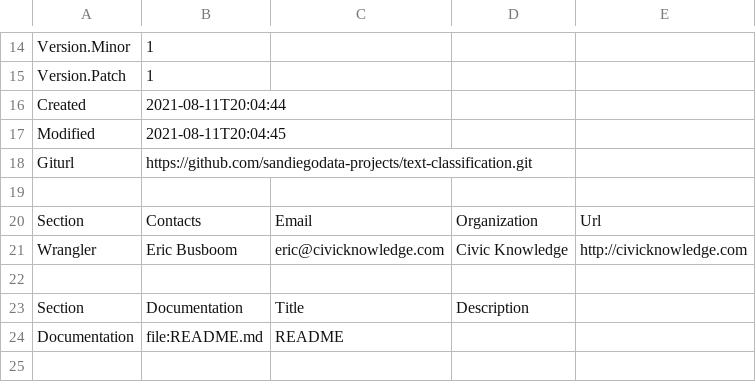
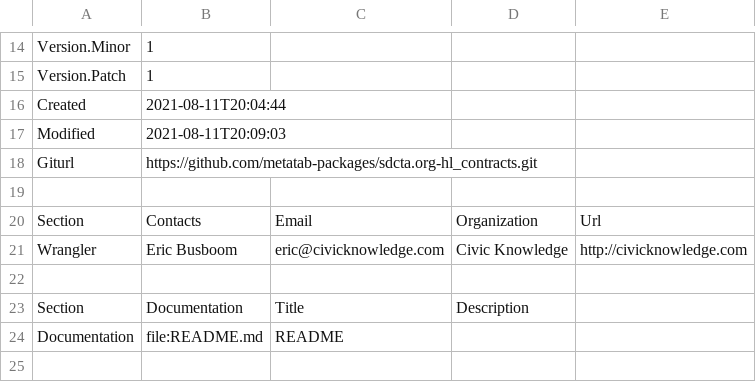
Before and after one commit to metatab-packages/sdcta.org-hl_contracts, a CSV file: metadata.csv, drawn as a sheet; only a part is shown, gaps mark what is left out.

```diff
--- a/metadata.csv
+++ b/metadata.csv
@@ -16,4 +16,4 @@ Version.Patch,1
 Created,2021-08-11T20:04:44
-Modified,2021-08-11T20:04:45
-Giturl,https://github.com/sandiegodata-projects/text-classification.git
+Modified,2021-08-11T20:09:03
+Giturl,https://github.com/metatab-packages/sdcta.org-hl_contracts.git
 ""
```
Also changed, not shown: 2 other files.
